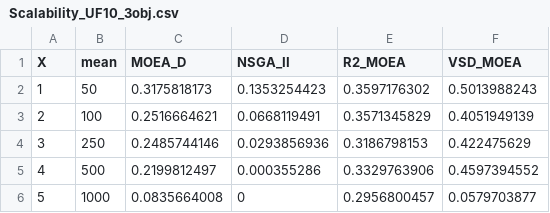
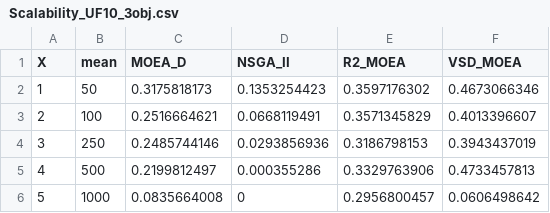
Before and after one commit to joelchaconcastillo/Dominance-MOEA, a CSV file: version1/CSV/Scalability_UF10_3obj.csv, drawn as a sheet.

```diff
--- a/version1/CSV/Scalability_UF10_3obj.csv
+++ b/version1/CSV/Scalability_UF10_3obj.csv
@@ -1,6 +1,6 @@
 X,mean,MOEA_D,NSGA_II,R2_MOEA,VSD_MOEA
-1,50,0.3175818173,0.1353254423,0.3597176302,0.5013988243
-2,100,0.2516664621,0.0668119491,0.3571345829,0.4051949139
-3,250,0.2485744146,0.0293856936,0.3186798153,0.422475629
-4,500,0.2199812497,0.000355286,0.3329763906,0.4597394552
-5,1000,0.0835664008,0,0.2956800457,0.0579703877
+1,50,0.3175818173,0.1353254423,0.3597176302,0.4673066346
+2,100,0.2516664621,0.0668119491,0.3571345829,0.4013396607
+3,250,0.2485744146,0.0293856936,0.3186798153,0.3943437019
+4,500,0.2199812497,0.000355286,0.3329763906,0.4733457813
+5,1000,0.0835664008,0,0.2956800457,0.0606498642
```
Also changed, not shown: version1/CSV/Scalability_DTLZ4_2obj.csv, version1/CSV/Scalability_DTLZ4_3obj.csv, 11 other files.
